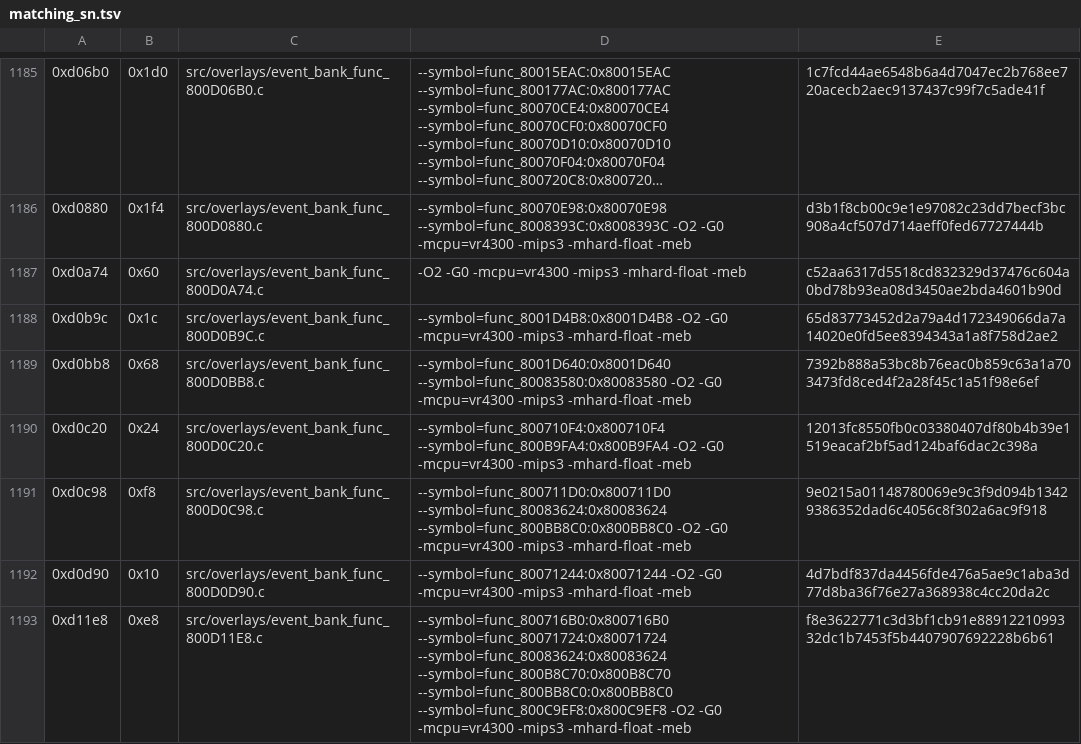
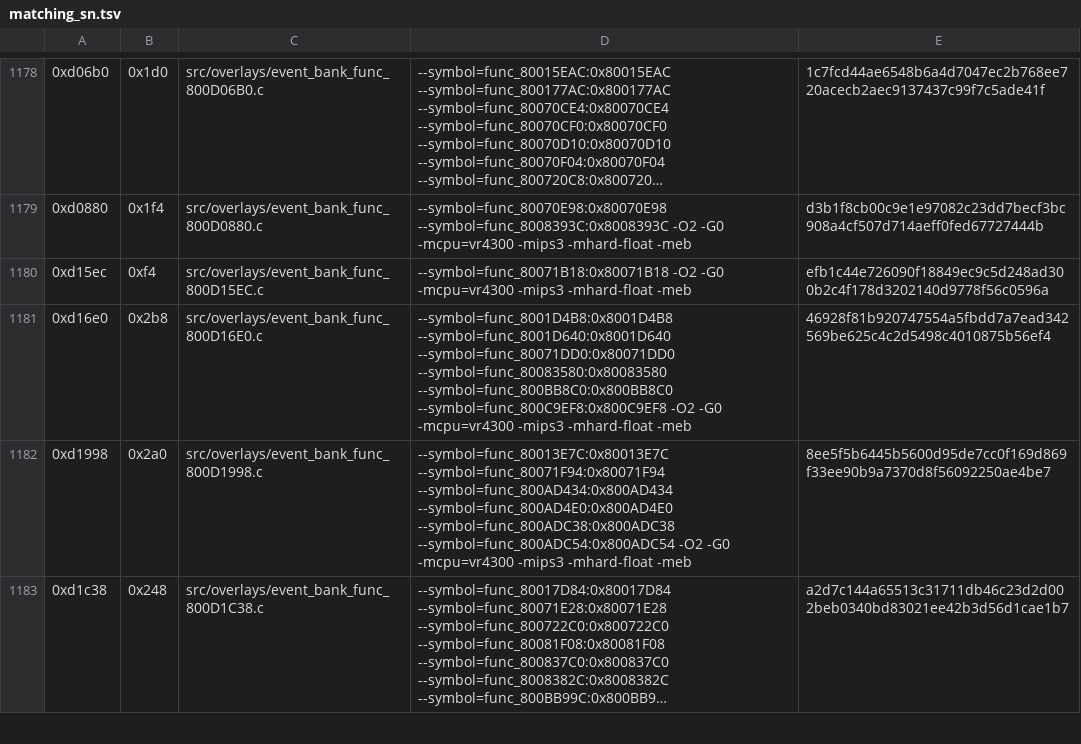
Before and after one commit to TheGh0stShip/Sydney-2000-N64-Prototype, a TSV file: config/overlay/event_bank/matching_sn.tsv, drawn as a sheet; only a part is shown, gaps mark what is left out; the shorter side is filled out with more unchanged rows; long unchanged cells end in …; the diff covers the shown part only.

Commit message:
decompile four event-bank functions and remove residual code

```diff
--- a/config/overlay/event_bank/matching_sn.tsv
+++ b/config/overlay/event_bank/matching_sn.tsv
@@ -1186,8 +1179 @@
 0xd0880	0x1f4	src/overlays/event_bank_func_800D0880.c	--symbol=func_80070E98:0x80070E98 --symbol=func_8008393C:0x8008393C -O2 -G0 -mcpu=vr4300 -mips3 -mhard-float -meb	d3b1f8cb00c9e1e97082c23dd7becf3bc908a4cf507d714aeff0fed67727444b
-0xd0a74	0x60	src/overlays/event_bank_func_800D0A74.c	-O2 -G0 -mcpu=vr4300 -mips3 -mhard-float -meb	c52aa6317d5518cd832329d37476c604a0bd78b93ea08d3450ae2bda4601b90d
-0xd0b9c	0x1c	src/overlays/event_bank_func_800D0B9C.c	--symbol=func_8001D4B8:0x8001D4B8 -O2 -G0 -mcpu=vr4300 -mips3 -mhard-float -meb	65d83773452d2a79a4d172349066da7a14020e0fd5ee8394343a1a8f758d2ae2
-0xd0bb8	0x68	src/overlays/event_bank_func_800D0BB8.c	--symbol=func_8001D640:0x8001D640 --symbol=func_80083580:0x80083580 -O2 -G0 -mcpu=vr4300 -mips3 -mhard-float -meb	7392b888a53bc8b76eac0b859c63a1a703473fd8ced4f2a28f45c1a51f98e6ef
-0xd0c20	0x24	src/overlays/event_bank_func_800D0C20.c	--symbol=func_800710F4:0x800710F4 --symbol=func_800B9FA4:0x800B9FA4 -O2 -G0 -mcpu=vr4300 -mips3 -mhard-float -meb	12013fc8550fb0c03380407df80b4b39e1519eacaf2bf5ad124baf6dac2c398a
-0xd0c98	0xf8	src/overlays/event_bank_func_800D0C98.c	--symbol=func_800711D0:0x800711D0 --symbol=func_80083624:0x80083624 --symbol=func_800BB8C0:0x800BB8C0 -O2 -G0 -mcpu=vr4300 -mips3 -mhard-float -meb	9e0215a01148780069e9c3f9d094b13429386352dad6c4056c8f302a6ac9f918
-0xd0d90	0x10	src/overlays/event_bank_func_800D0D90.c	--symbol=func_80071244:0x80071244 -O2 -G0 -mcpu=vr4300 -mips3 -mhard-float -meb	4d7bdf837da4456fde476a5ae9c1aba3d77d8ba36f76e27a368938c4cc20da2c
-0xd11e8	0xe8	src/overlays/event_bank_func_800D11E8.c	--symbol=func_800716B0:0x800716B0 --symbol=func_80071724:0x80071724 --symbol=func_80083624:0x80083624 --symbol=func_800B8C70:0x800B8C70 --symbol=func_800BB8C0:0x800BB8C0 --symbol=func_800C9EF8:0x800C9EF8 -O2 -G0 -mcpu=vr4300 -mips3 -mhard-float -meb	f8e3622771c3d3bf1cb91e8891221099332dc1b7453f5b4407907692228b6b61
```
Also changed, not shown: 14 removed rows elsewhere in this file, config/overlay/event_bank/matching_delta_7ffdaa10_sn.tsv, 28 other files.
